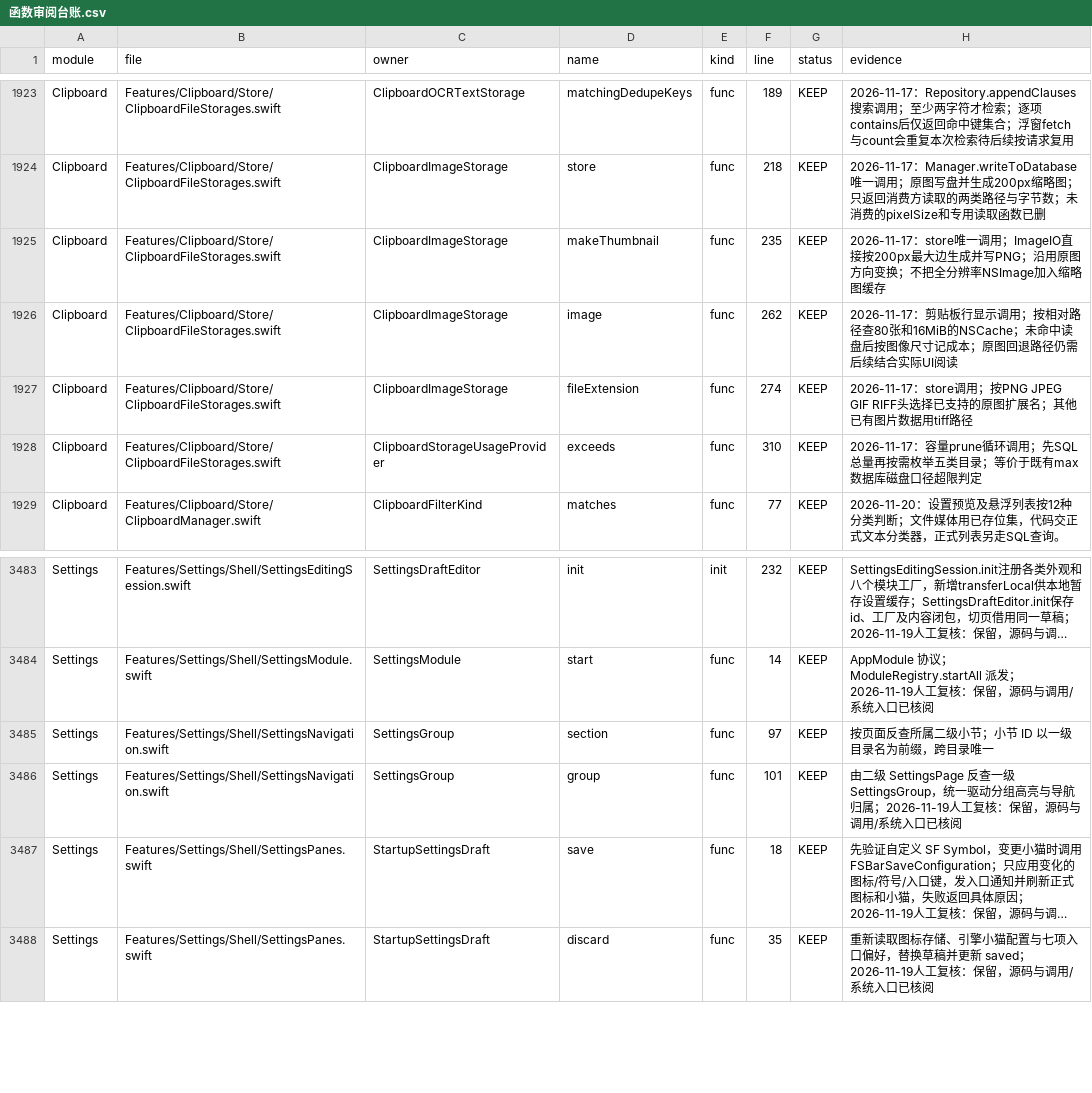
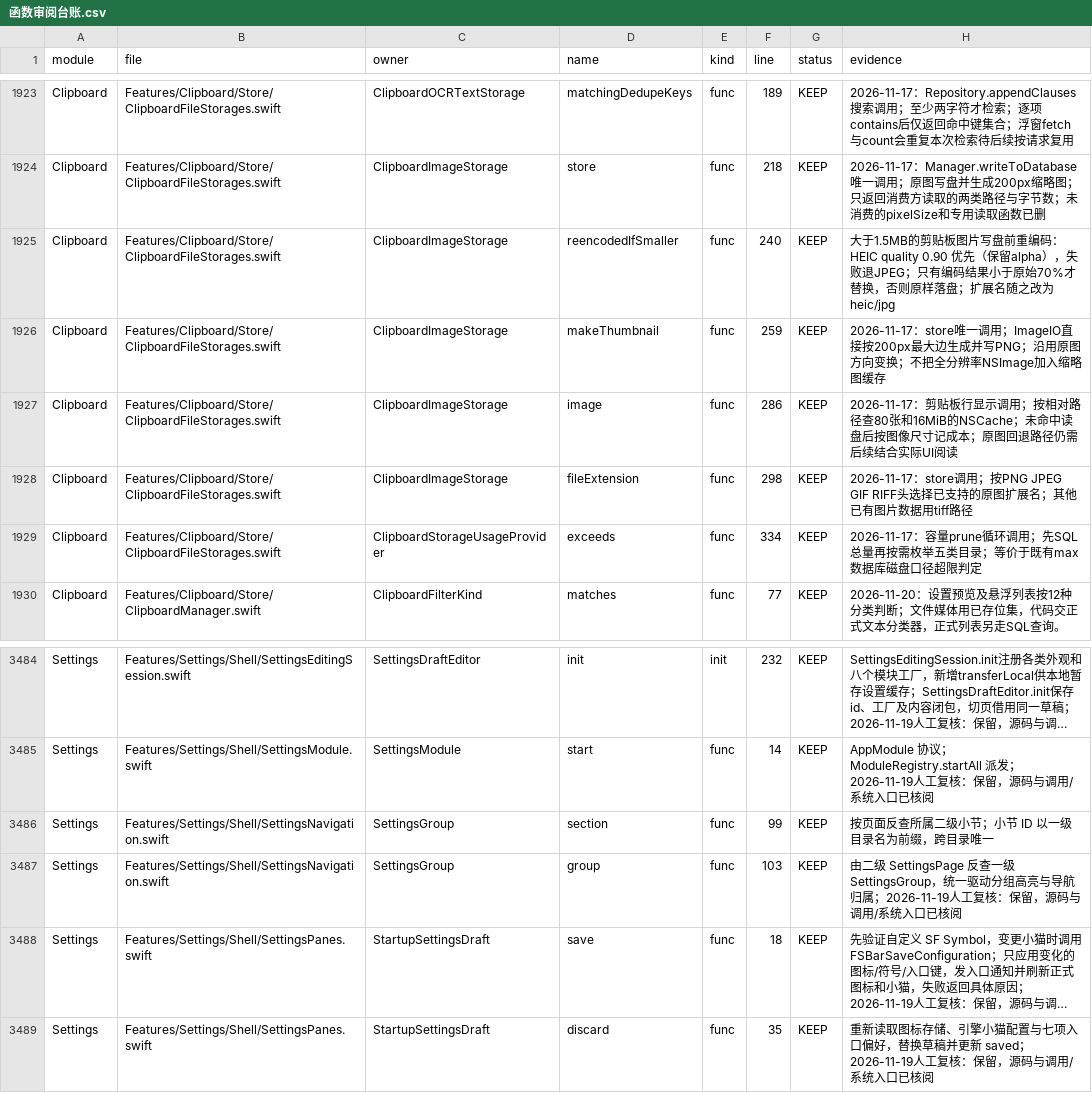
Before and after one commit to sxyq/Kitnest, a CSV file: docs/40-审计与核对/数据表/函数审阅台账.csv, drawn as a sheet; only a part is shown, gaps mark what is left out; long unchanged cells end in …; addresses are those after the commit; the diff names each change by its address in the sheet, - before the commit and + after, or states it on an @@ line.

Commit message:
perf(storage): 剪贴板大图写盘前重编码为 HEIC/JPEG；录屏独立成设置小节
需求（2026-11-22 用户原话）：「重点优化它的一个存储表现、CPU 占用…最终的一个存储占用体积」「包括截图、录屏那个也是（拆三级标题）」

改动：
- ClipboardFileStorages.store：>1.5MB 的图片写盘前重编码，HEIC quality 0.90 优先（保留 alpha），失败退 JPEG；仅当结果 <原始 70% 才替换，扩展名随之 heic/jpg。此前系统截屏常以未压缩 TIFF 落盘（实测单张 42MB、images/ 1.0GB）。
- SettingsNavigation：截图与录屏的「录制与自动化」拆成「录屏」+「截图工作流」两个小节。

实测：用 1.6MB PNG 走系统剪贴板，落盘为 376KB .heic（-76%），缩略图与历史正常；设置侧栏实机（窗口号截图）显示 截图 / 钉图与图帘 / 录屏 / 截图工作流 四个小节，选中页「截图工作流」。
资料：func_table 331 文件 / 4287 函数；补 reencodedIfSmaller 证据；reconcile 全绿；界面索引补 v280。

```diff
--- a/docs/40-审计与核对/数据表/函数审阅台账.csv
+++ b/docs/40-审计与核对/数据表/函数审阅台账.csv
+row 1925: Clipboard | Features/Clipboard/Store/ClipboardFileStorages.swift | ClipboardImageStorage | reencodedIfSmaller | func | 240 | KEEP | 大于1.5MB的剪贴板图片写盘前重编码：HEIC quality 0.90 优先（保留alpha），失败退JPEG；只有编码结果小于原始70%才替换，否则原样落盘；扩展名随之改为heic/jpg
-F1926 (line): 235
+F1926 (line): 259
-F1927 (line): 262
+F1927 (line): 286
-F1928 (line): 274
+F1928 (line): 298
-F1929 (line): 310
+F1929 (line): 334
-F3486 (line): 97
+F3486 (line): 99
-F3487 (line): 101
+F3487 (line): 103
```
Also changed, not shown: 7 other files.
